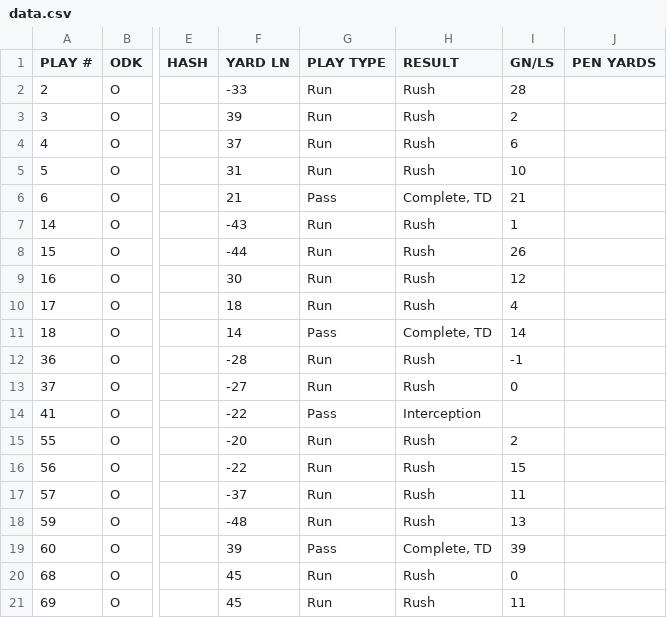
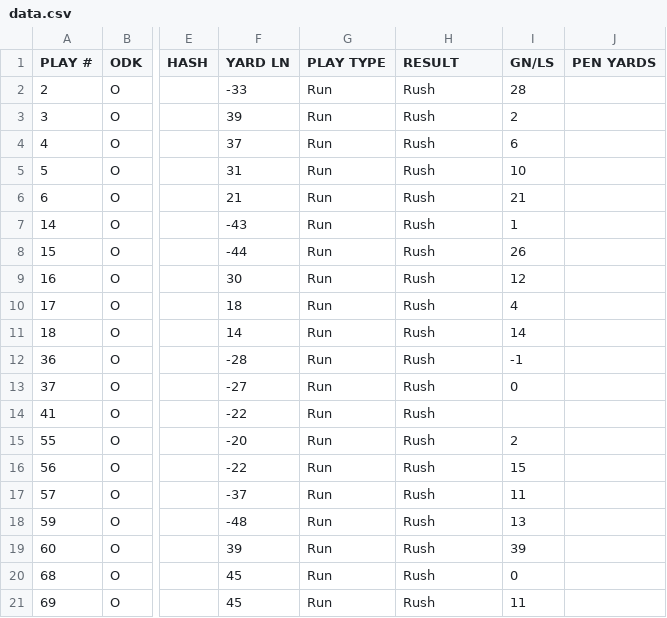
Before and after one commit to gilpins/JT-WilHi-Offense-Playlist-Sample, a CSV file: data.csv, drawn as a sheet; only a part is shown, gaps mark what is left out; the diff covers the shown part only; the diff names each change by its address in the sheet, - before the commit and + after, or states it on an @@ line.

Commit message:
Add files via upload

```diff
--- a/data.csv
+++ b/data.csv
-G6 (PLAY TYPE): Pass
+G6 (PLAY TYPE): Run
-H6 (RESULT): Complete, TD
+H6 (RESULT): Rush
-G11 (PLAY TYPE): Pass
+G11 (PLAY TYPE): Run
-H11 (RESULT): Complete, TD
+H11 (RESULT): Rush
-G14 (PLAY TYPE): Pass
+G14 (PLAY TYPE): Run
-H14 (RESULT): Interception
+H14 (RESULT): Rush
-G19 (PLAY TYPE): Pass
+G19 (PLAY TYPE): Run
-H19 (RESULT): Complete, TD
+H19 (RESULT): Rush
```
Also changed, not shown: 136 edited cells elsewhere in this file.
